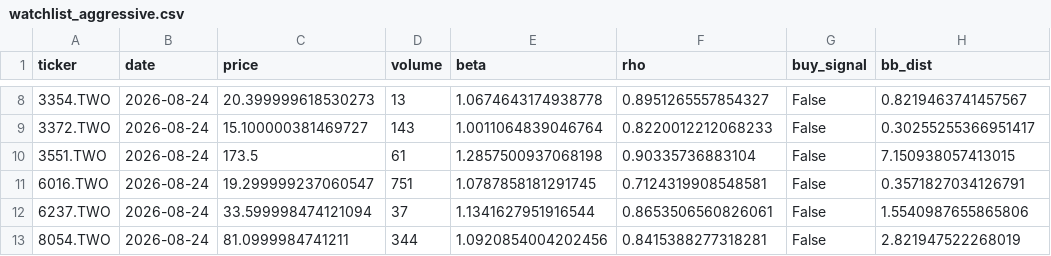
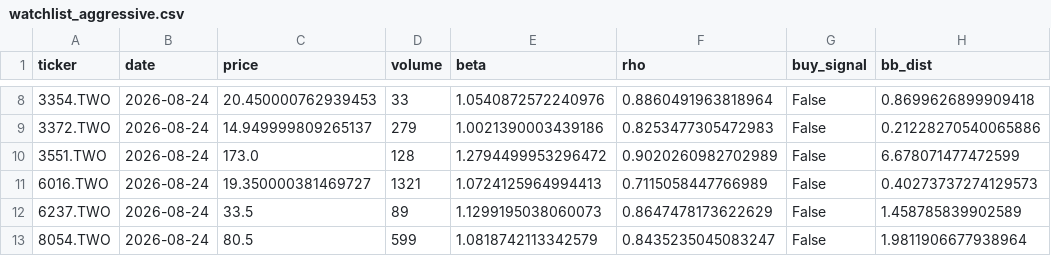
Before and after one commit to bdron0222-cpu/stock_engine, a CSV file: watchlist_aggressive.csv, drawn as a sheet; only a part is shown, gaps mark what is left out; the diff covers the shown part only.

```diff
--- a/watchlist_aggressive.csv
+++ b/watchlist_aggressive.csv
@@ -8,6 +8,6 @@ ticker,date,price,volume,beta,rho,buy_signal,bb_dist
-3354.TWO,2026-08-24,20.399999618530273,13,1.0674643174938778,0.8951265557854327,False,0.8219463741457567
-3372.TWO,2026-08-24,15.100000381469727,143,1.0011064839046764,0.8220012212068233,False,0.30255255366951417
-3551.TWO,2026-08-24,173.5,61,1.2857500937068198,0.90335736883104,False,7.150938057413015
-6016.TWO,2026-08-24,19.299999237060547,751,1.0787858181291745,0.7124319908548581,False,0.3571827034126791
-6237.TWO,2026-08-24,33.599998474121094,37,1.1341627951916544,0.8653506560826061,False,1.5540987655865806
-8054.TWO,2026-08-24,81.0999984741211,344,1.0920854004202456,0.8415388277318281,False,2.821947522268019
+3354.TWO,2026-08-24,20.450000762939453,33,1.0540872572240976,0.8860491963818964,False,0.8699626899909418
+3372.TWO,2026-08-24,14.949999809265137,279,1.0021390003439186,0.8253477305472983,False,0.21228270540065886
+3551.TWO,2026-08-24,173.0,128,1.2794499953296472,0.9020260982702989,False,6.678071477472599
+6016.TWO,2026-08-24,19.350000381469727,1321,1.0724125964994413,0.7115058447766989,False,0.40273737274129573
+6237.TWO,2026-08-24,33.5,89,1.1299195038060073,0.8647478173622629,False,1.458785839902589
+8054.TWO,2026-08-24,80.5,599,1.0818742113342579,0.8435235045083247,False,1.9811906677938964
```
Also changed, not shown: 30 edited cells elsewhere in this file, watchlist_noise.csv, 2 other files.
